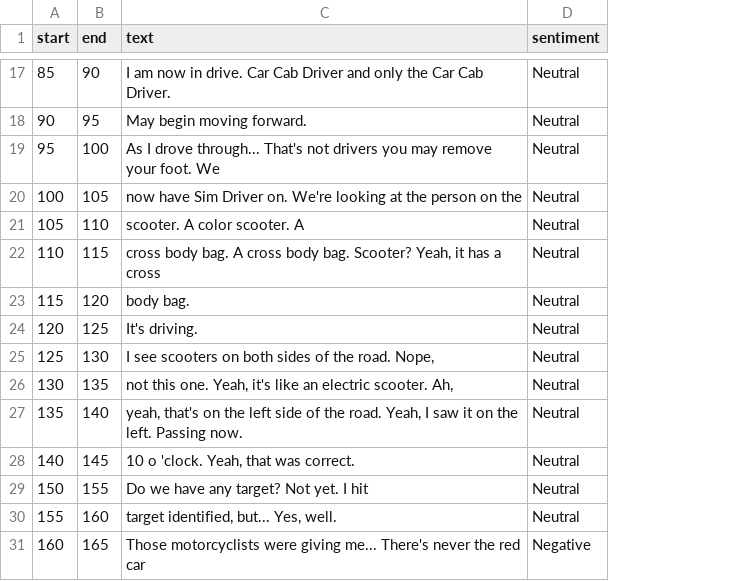
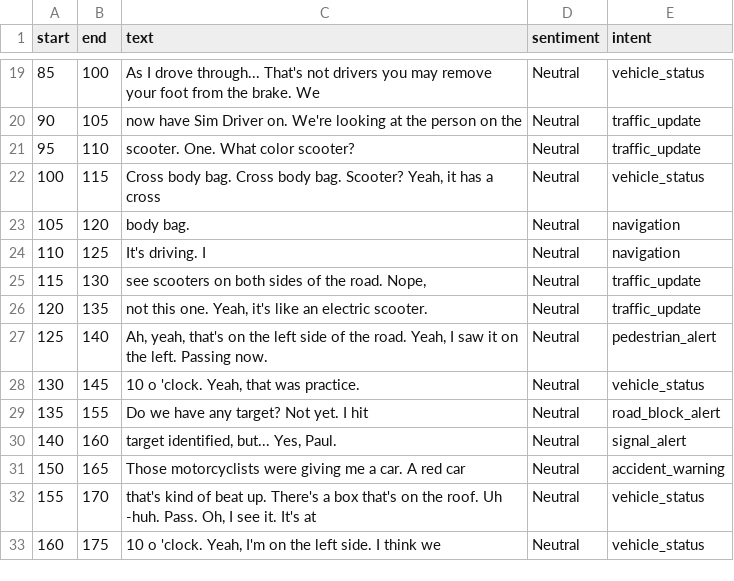
Before and after one commit to Autobot37/CommAnalysis, a CSV file: outputs/csv_files/Experimenter_CREW_999_1_All_1731617801.csv, drawn as a sheet; only a part is shown, gaps mark what is left out; addresses are those after the commit; the diff covers the shown part only; the diff names each change by its address in the sheet, - before the commit and + after, or states it on an @@ line.

```diff
--- a/outputs/csv_files/Experimenter_CREW_999_1_All_1731617801.csv
+++ b/outputs/csv_files/Experimenter_CREW_999_1_All_1731617801.csv
+column E (intent), rows 19-33: vehicle_status | traffic_update | traffic_update | vehicle_status | navigation | navigation | traffic_update | traffic_update | pedestrian_alert | vehicle_status | road_block_alert | signal_alert | accident_warning | vehicle_status | vehicle_status
-B19 (end): 90
+B19 (end): 100
-C19 (text): I am now in drive. Car Cab Driver and only the Car Cab Driver.
+C19 (text): As I drove through... That's not drivers you may remove your foot from the brake. We
-B20 (end): 95
+B20 (end): 105
-C20 (text): May begin moving forward.
+C20 (text): now have Sim Driver on. We're looking at the person on the
-B21 (end): 100
+B21 (end): 110
-C21 (text): As I drove through... That's not drivers you may remove your foot. We
+C21 (text): scooter. One. What color scooter?
-B22 (end): 105
+B22 (end): 115
-C22 (text): now have Sim Driver on. We're looking at the person on the
+C22 (text): Cross body bag. Cross body bag. Scooter? Yeah, it has a cross
-B23 (end): 110
+B23 (end): 120
-C23 (text): scooter. A color scooter. A
+C23 (text): body bag.
-B24 (end): 115
+B24 (end): 125
-C24 (text): cross body bag. A cross body bag. Scooter? Yeah, it has a cross
+C24 (text): It's driving. I
-B25 (end): 120
+B25 (end): 130
-C25 (text): body bag.
+C25 (text): see scooters on both sides of the road. Nope,
-B26 (end): 125
+B26 (end): 135
-C26 (text): It's driving.
+C26 (text): not this one. Yeah, it's like an electric scooter.
-B27 (end): 130
+B27 (end): 140
-C27 (text): I see scooters on both sides of the road. Nope,
+C27 (text): Ah, yeah, that's on the left side of the road. Yeah, I saw it on the left. Passing now.
-B28 (end): 135
+B28 (end): 145
-C28 (text): not this one. Yeah, it's like an electric scooter. Ah,
+C28 (text): 10 o 'clock. Yeah, that was practice.
-B29 (end): 140
+B29 (end): 155
-C29 (text): yeah, that's on the left side of the road. Yeah, I saw it on the left. Passing now.
+C29 (text): Do we have any target? Not yet. I hit
-B30 (end): 145
+B30 (end): 160
-C30 (text): 10 o 'clock. Yeah, that was correct.
+C30 (text): target identified, but... Yes, Paul.
-B31 (end): 155
+B31 (end): 165
-C31 (text): Do we have any target? Not yet. I hit
+C31 (text): Those motorcyclists were giving me a car. A red car
-B32 (end): 160
+B32 (end): 170
-C32 (text): target identified, but... Yes, well.
+C32 (text): that's kind of beat up. There's a box that's on the roof. Uh -huh. Pass. Oh, I see it. It's at
-B33 (end): 165
+B33 (end): 175
-C33 (text): Those motorcyclists were giving me... There's never the red car
+C33 (text): 10 o 'clock. Yeah, I'm on the left side. I think we
-D33 (sentiment): Negative
+D33 (sentiment): Neutral
```
Also changed, not shown: 2 added rows, 4 removed rows and 102 edited cells elsewhere in this file, 13 other files.
